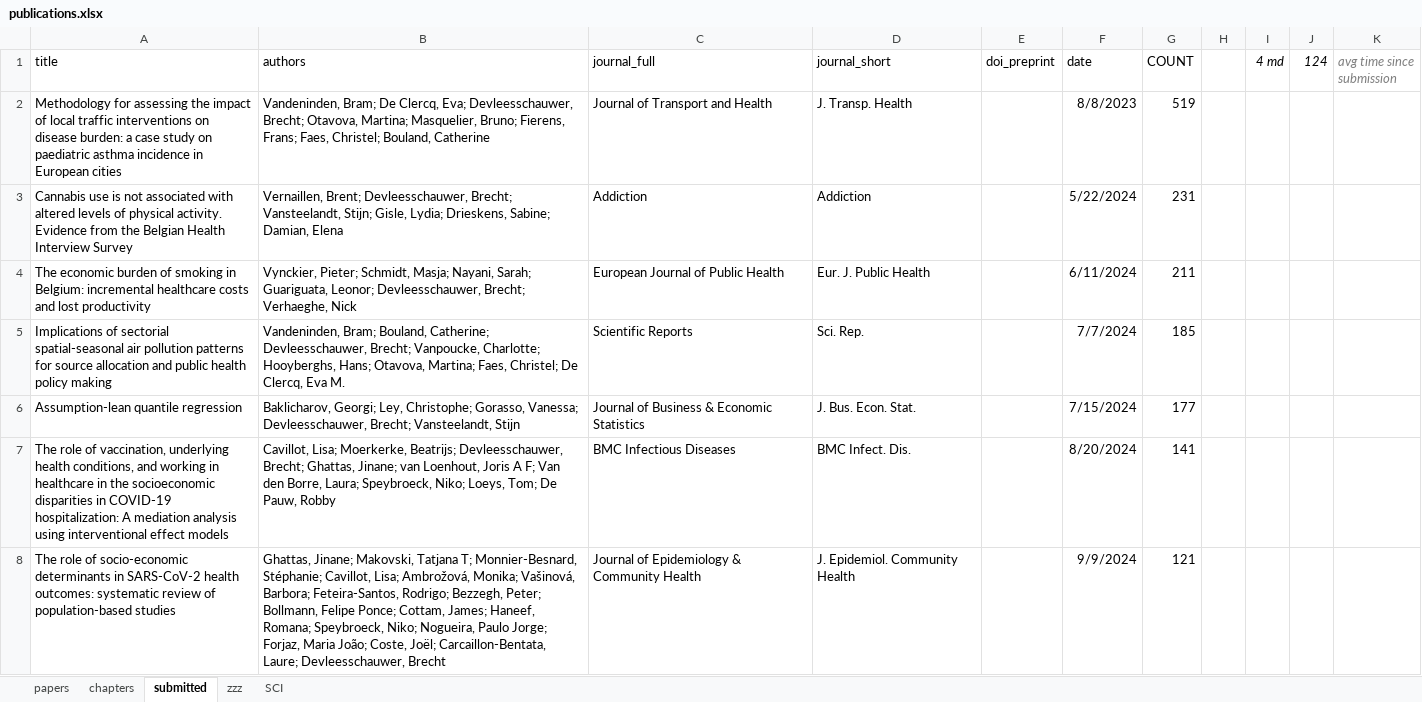
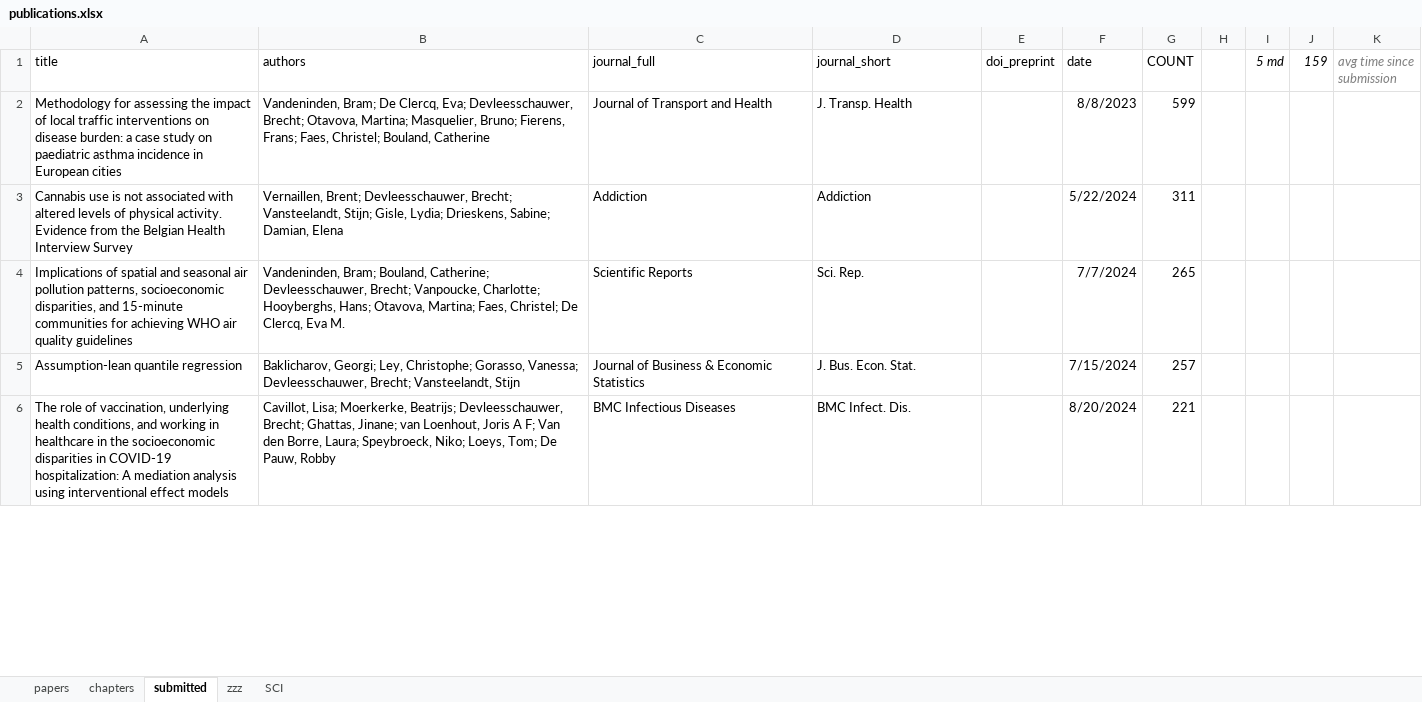
Before and after one commit to brechtdv/brechtdv.github.io, an Excel workbook: publications.xlsx, sheet submitted, drawn as a sheet; only a part is shown; values as stored, in another font and other column widths than the file's, no borders; table styles not drawn; removed rows and columns are numbered as before the commit, all else as after; the diff covers the shown part only; the diff names each change by its address in the sheet, - before the commit and + after, or states it on an @@ line.

Commit message:
new accepted and submitted

```diff
--- a/publications.xlsx (sheet submitted)
+++ b/publications.xlsx (sheet submitted)
-I1: 4 md
+I1: 5 md
-J1: 124
+J1: 159
-G2 (COUNT): 519
+G2 (COUNT): 599
-G3 (COUNT): 231
+G3 (COUNT): 311
-row 4: The economic burden of smoking in Belgium: incremental healthcare costs and lost productivity | Vynckier, Pieter; Schmidt, Masja; Nayani, Sarah; Guariguata, Leonor; Devleesschauwer, Brecht; Verhaeghe, Nick | European Journal of Public Health | Eur. J. Public Health |  | 6/11/2024 | 211
-A4 (title): Implications of sectorial spatial-seasonal air pollution patterns for source allocation and public health policy making
+A4 (title): Implications of spatial and seasonal air pollution patterns, socioeconomic disparities, and 15-minute communities for achieving WHO air quality guidelines
-G4 (COUNT): 185
+G4 (COUNT): 265
-G5 (COUNT): 177
+G5 (COUNT): 257
-G6 (COUNT): 141
+G6 (COUNT): 221
-row 8: The role of socio-economic determinants in SARS-CoV-2 health outcomes: systematic review of population-based studies | Ghattas, Jinane; Makovski, Tatjana T; Monnier-Besnard, Stéphanie; Cavillot, Lisa; Ambrožová, Monika; Vašinová, Barbora; Feteira-Santos, Rodrigo; Bezzegh, Peter; Bollmann, Felipe Ponce; Cottam, James; Haneef, Romana; Speybroeck, Niko; Nogueira, Paulo Jorge; Forjaz, Maria João; Coste, Joël; Carcaillon-Bentata, Laure; Devleesschauwer, Brecht | Journal of Epidemiology & Community Health | J. Epidemiol. Community Health |  | 9/9/2024 | 121
```
Also changed, not shown: 9 added rows, 5 removed rows and 4 edited cells elsewhere in this sheet, sheet papers, sheet SCI, sheet zzz, 2 other files.
